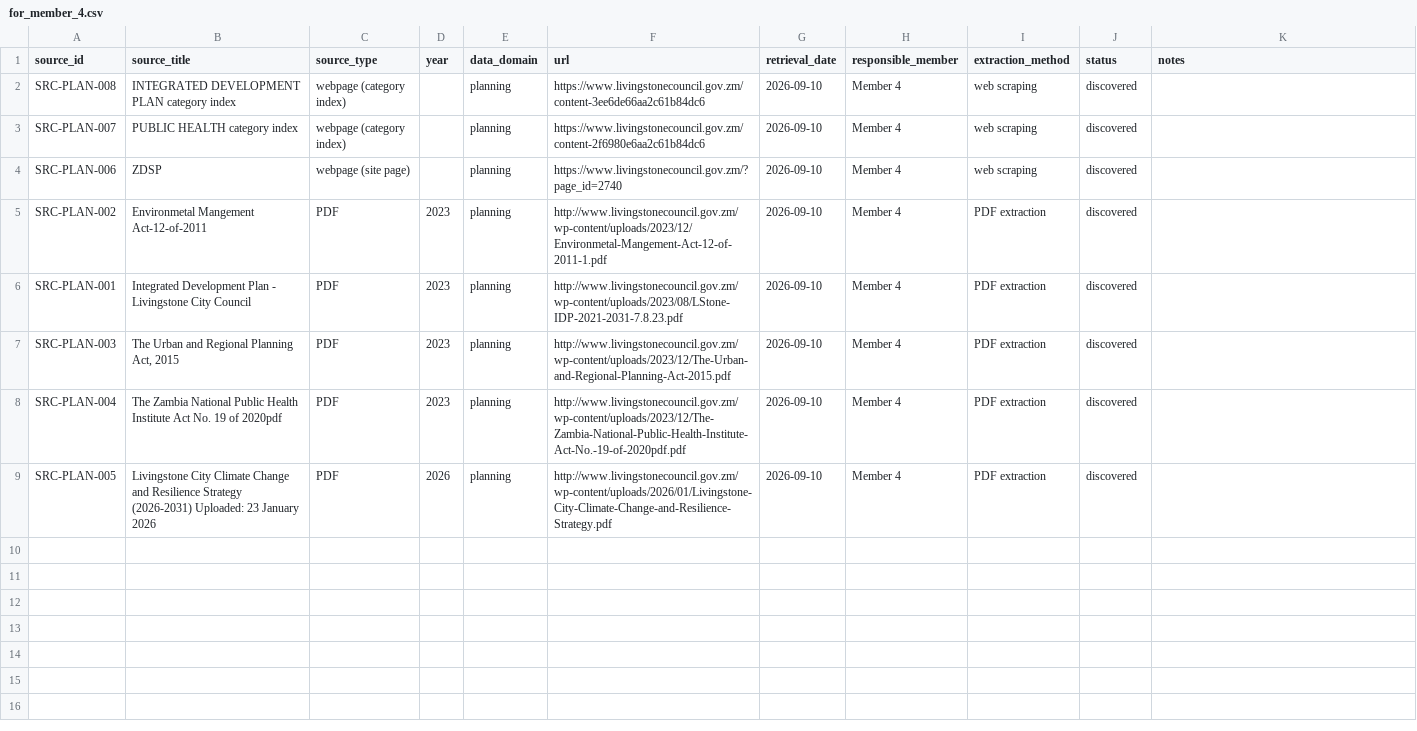
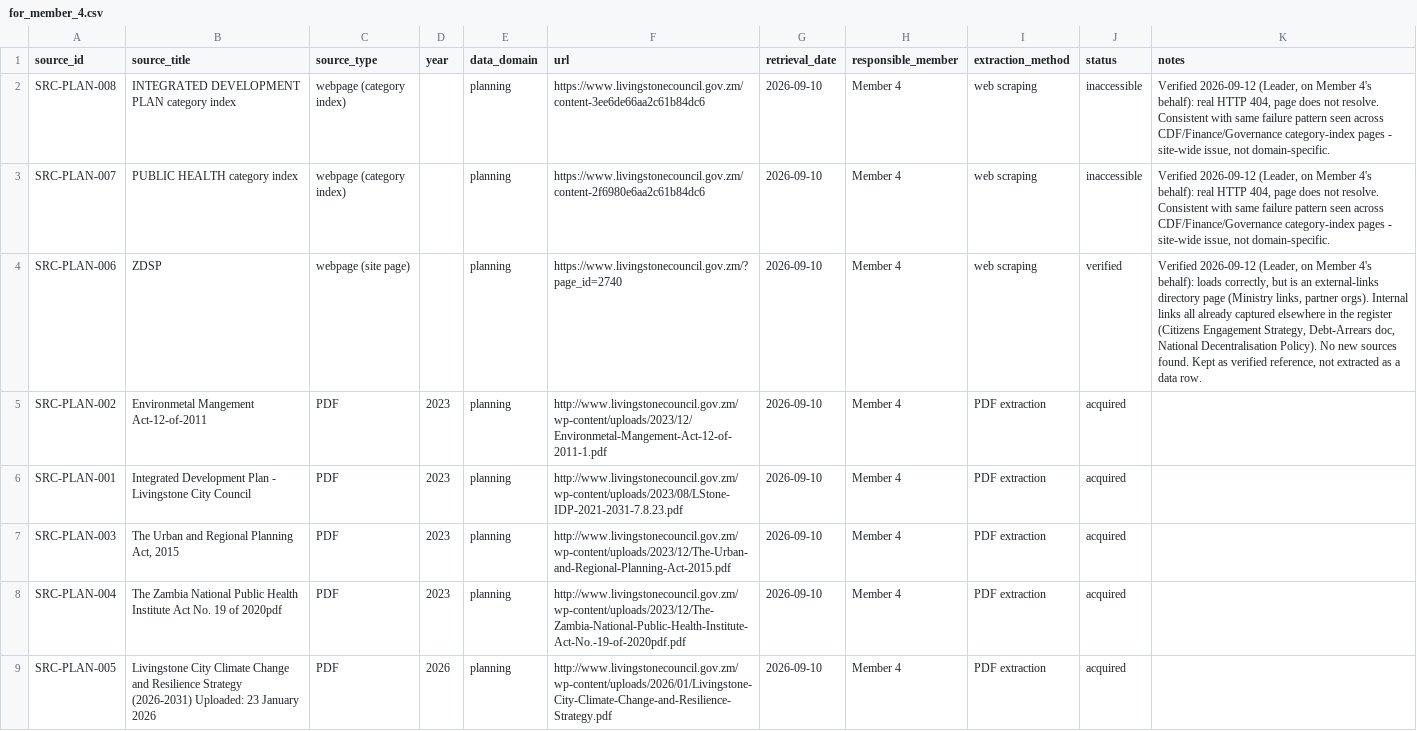
Before and after one commit to Codart-web/unza-csc4792-Team4-livingstone-city-council-dm-miniProject, a CSV file: docs/source_register/for_member_4.csv, drawn as a sheet.

Commit message:
data: verify and acquire Member 4 planning sources (Leader, on Member 4's behalf) - 5 PDFs acquired, 2 inaccessible, 1 reference-only

```diff
--- a/docs/source_register/for_member_4.csv
+++ b/docs/source_register/for_member_4.csv
@@ -1,9 +1,9 @@
 source_id|source_title|source_type|year|data_domain|url|retrieval_date|responsible_member|extraction_method|status|notes
-SRC-PLAN-008|INTEGRATED DEVELOPMENT PLAN category index|webpage (category index)||planning|https://www.livingstonecouncil.gov.zm/content-3ee6de66aa2c61b84dc6|2026-09-10|Member 4|web scraping|discovered|
-SRC-PLAN-007|PUBLIC HEALTH category index|webpage (category index)||planning|https://www.livingstonecouncil.gov.zm/content-2f6980e6aa2c61b84dc6|2026-09-10|Member 4|web scraping|discovered|
-SRC-PLAN-006|ZDSP|webpage (site page)||planning|https://www.livingstonecouncil.gov.zm/?page_id=2740|2026-09-10|Member 4|web scraping|discovered|
-SRC-PLAN-002|Environmetal Mangement Act-12-of-2011|PDF|2023|planning|http://www.livingstonecouncil.gov.zm/wp-content/uploads/2023/12/Environmetal-Mangement-Act-12-of-2011-1.pdf|2026-09-10|Member 4|PDF extraction|discovered|
-SRC-PLAN-001|Integrated Development Plan - Livingstone City Council|PDF|2023|planning|http://www.livingstonecouncil.gov.zm/wp-content/uploads/2023/08/LStone-IDP-2021-2031-7.8.23.pdf|2026-09-10|Member 4|PDF extraction|discovered|
-SRC-PLAN-003|The Urban and Regional Planning Act, 2015|PDF|2023|planning|http://www.livingstonecouncil.gov.zm/wp-content/uploads/2023/12/The-Urban-and-Regional-Planning-Act-2015.pdf|2026-09-10|Member 4|PDF extraction|discovered|
-SRC-PLAN-004|The Zambia National Public Health Institute Act No. 19 of 2020pdf|PDF|2023|planning|http://www.livingstonecouncil.gov.zm/wp-content/uploads/2023/12/The-Zambia-National-Public-Health-Institute-Act-No.-19-of-2020pdf.pdf|2026-09-10|Member 4|PDF extraction|discovered|
-SRC-PLAN-005|Livingstone City Climate Change and Resilience Strategy (2026-2031) Uploaded: 23 January 2026|PDF|2026|planning|http://www.livingstonecouncil.gov.zm/wp-content/uploads/2026/01/Livingstone-City-Climate-Change-and-Resilience-Strategy.pdf|2026-09-10|Member 4|PDF extraction|discovered|
+SRC-PLAN-008|INTEGRATED DEVELOPMENT PLAN category index|webpage (category index)||planning|https://www.livingstonecouncil.gov.zm/content-3ee6de66aa2c61b84dc6|2026-09-10|Member 4|web scraping|inaccessible|Verified 2026-09-12 (Leader, on Member 4's behalf): real HTTP 404, page does not resolve. Consistent with same failure pattern seen across CDF/Finance/Governance category-index pages - site-wide issue, not domain-specific.
+SRC-PLAN-007|PUBLIC HEALTH category index|webpage (category index)||planning|https://www.livingstonecouncil.gov.zm/content-2f6980e6aa2c61b84dc6|2026-09-10|Member 4|web scraping|inaccessible|Verified 2026-09-12 (Leader, on Member 4's behalf): real HTTP 404, page does not resolve. Consistent with same failure pattern seen across CDF/Finance/Governance category-index pages - site-wide issue, not domain-specific.
+SRC-PLAN-006|ZDSP|webpage (site page)||planning|https://www.livingstonecouncil.gov.zm/?page_id=2740|2026-09-10|Member 4|web scraping|verified|Verified 2026-09-12 (Leader, on Member 4's behalf): loads correctly, but is an external-links directory page (Ministry links, partner orgs). Internal links all already captured elsewhere in the register (Citizens Engagement Strategy, Debt-Arrears doc, National Decentralisation Policy). No new sources found. Kept as verified reference, not extracted as a data row.
+SRC-PLAN-002|Environmetal Mangement Act-12-of-2011|PDF|2023|planning|http://www.livingstonecouncil.gov.zm/wp-content/uploads/2023/12/Environmetal-Mangement-Act-12-of-2011-1.pdf|2026-09-10|Member 4|PDF extraction|acquired|
+SRC-PLAN-001|Integrated Development Plan - Livingstone City Council|PDF|2023|planning|http://www.livingstonecouncil.gov.zm/wp-content/uploads/2023/08/LStone-IDP-2021-2031-7.8.23.pdf|2026-09-10|Member 4|PDF extraction|acquired|
+SRC-PLAN-003|The Urban and Regional Planning Act, 2015|PDF|2023|planning|http://www.livingstonecouncil.gov.zm/wp-content/uploads/2023/12/The-Urban-and-Regional-Planning-Act-2015.pdf|2026-09-10|Member 4|PDF extraction|acquired|
+SRC-PLAN-004|The Zambia National Public Health Institute Act No. 19 of 2020pdf|PDF|2023|planning|http://www.livingstonecouncil.gov.zm/wp-content/uploads/2023/12/The-Zambia-National-Public-Health-Institute-Act-No.-19-of-2020pdf.pdf|2026-09-10|Member 4|PDF extraction|acquired|
+SRC-PLAN-005|Livingstone City Climate Change and Resilience Strategy (2026-2031) Uploaded: 23 January 2026|PDF|2026|planning|http://www.livingstonecouncil.gov.zm/wp-content/uploads/2026/01/Livingstone-City-Climate-Change-and-Resilience-Strategy.pdf|2026-09-10|Member 4|PDF extraction|acquired|
```
Also changed, not shown: docs/source_register/source_register.csv, 4 other files.
